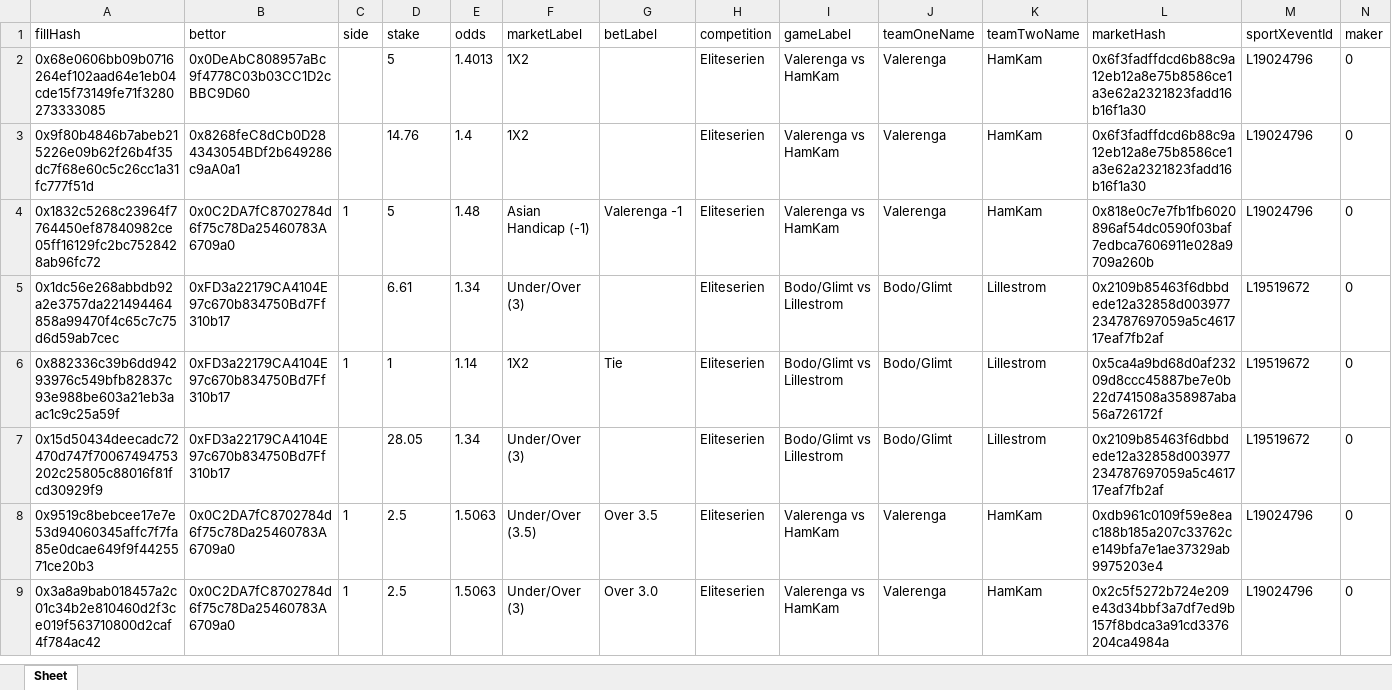
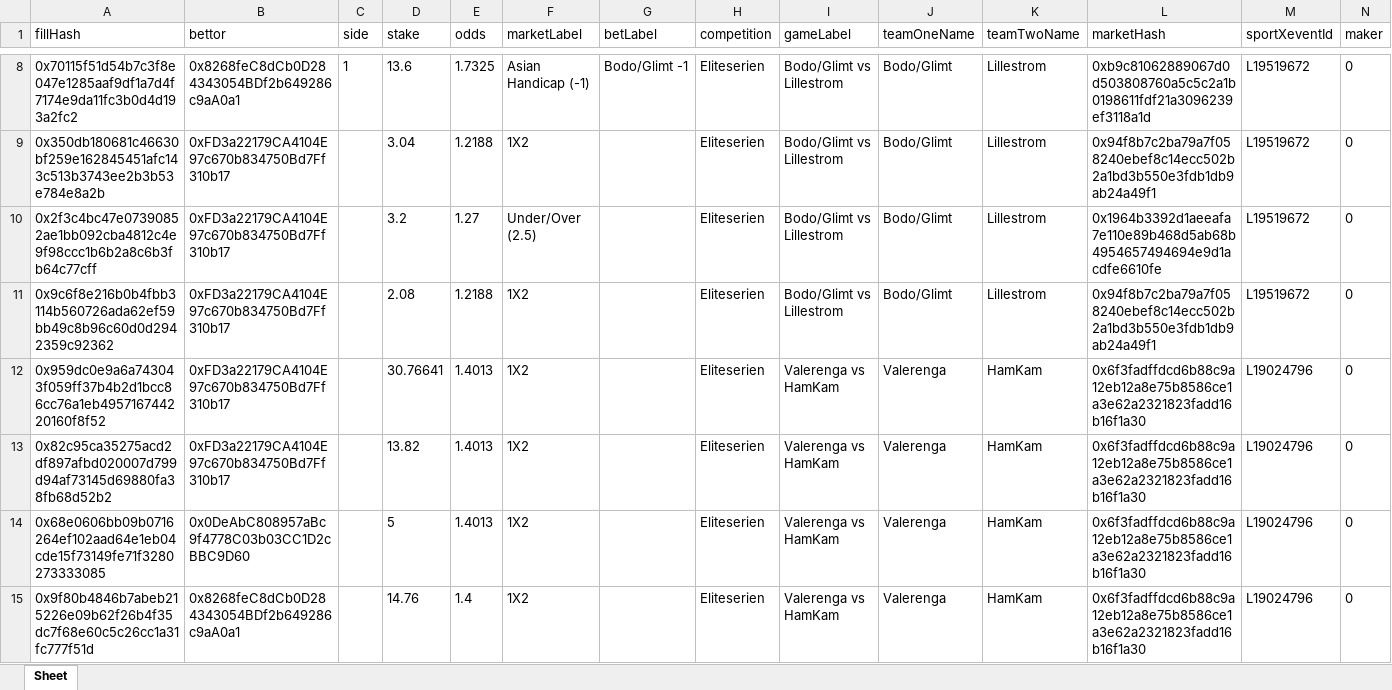
Before and after one commit to aimidas1/transactions_sxbet, an Excel workbook: data/sxbet/ligas/Eliteserien/trades.xlsx, sheet Sheet, drawn as a sheet; only a part is shown, gaps mark what is left out; the shorter side is filled out with more unchanged rows; values as stored, in another font and other column widths than the file's, no borders; rows hold the shown columns only; the diff covers the shown part only; the diff names each change by its address in the sheet, - before the commit and + after, or states it on an @@ line.

Commit message:
Update soccer trades 2026-07-31 13:04:00 UTC

```diff
--- a/data/sxbet/ligas/Eliteserien/trades.xlsx (sheet Sheet)
+++ b/data/sxbet/ligas/Eliteserien/trades.xlsx (sheet Sheet)
+row 8: 0x70115f51d54b7c3f8e047e1285aaf9df1a7d4f7174e9da11fc3b0d4d193a2fc2 | 0x8268feC8dCb0D284343054BDf2b649286c9aA0a1 | 1 | 13.6 | 1.7325 | Asian Handicap (-1) | Bodo/Glimt -1 | Eliteserien | Bodo/Glimt vs Lillestrom | Bodo/Glimt | Lillestrom | 0xb9c81062889067d0d503808760a5c5c2a1b0198611fdf21a3096239ef3118a1d | L19519672 | 0
+row 9: 0x350db180681c46630bf259e162845451afc143c513b3743ee2b3b53e784e8a2b | 0xFD3a22179CA4104E97c670b834750Bd7Ff310b17 |  | 3.04 | 1.2188 | 1X2 |  | Eliteserien | Bodo/Glimt vs Lillestrom | Bodo/Glimt | Lillestrom | 0x94f8b7c2ba79a7f058240ebef8c14ecc502b2a1bd3b550e3fdb1db9ab24a49f1 | L19519672 | 0
+row 10: 0x2f3c4bc47e07390852ae1bb092cba4812c4e9f98ccc1b6b2a8c6b3fb64c77cff | 0xFD3a22179CA4104E97c670b834750Bd7Ff310b17 |  | 3.2 | 1.27 | Under/Over (2.5) |  | Eliteserien | Bodo/Glimt vs Lillestrom | Bodo/Glimt | Lillestrom | 0x1964b3392d1aeeafa7e110e89b468d5ab68b4954657494694e9d1acdfe6610fe | L19519672 | 0
+row 11: 0x9c6f8e216b0b4fbb3114b560726ada62ef59bb49c8b96c60d0d2942359c92362 | 0xFD3a22179CA4104E97c670b834750Bd7Ff310b17 |  | 2.08 | 1.2188 | 1X2 |  | Eliteserien | Bodo/Glimt vs Lillestrom | Bodo/Glimt | Lillestrom | 0x94f8b7c2ba79a7f058240ebef8c14ecc502b2a1bd3b550e3fdb1db9ab24a49f1 | L19519672 | 0
+row 12: 0x959dc0e9a6a743043f059ff37b4b2d1bcc86cc76a1eb495716744220160f8f52 | 0xFD3a22179CA4104E97c670b834750Bd7Ff310b17 |  | 30.76641 | 1.4013 | 1X2 |  | Eliteserien | Valerenga vs HamKam | Valerenga | HamKam | 0x6f3fadffdcd6b88c9a12eb12a8e75b8586ce1a3e62a2321823fadd16b16f1a30 | L19024796 | 0
+row 13: 0x82c95ca35275acd2df897afbd020007d799d94af73145d69880fa38fb68d52b2 | 0xFD3a22179CA4104E97c670b834750Bd7Ff310b17 |  | 13.82 | 1.4013 | 1X2 |  | Eliteserien | Valerenga vs HamKam | Valerenga | HamKam | 0x6f3fadffdcd6b88c9a12eb12a8e75b8586ce1a3e62a2321823fadd16b16f1a30 | L19024796 | 0
```
Also changed, not shown: 6 added rows elsewhere in this sheet, data/sxbet/ligas/China Super League/trades.xlsx, data/sxbet/ligas/First League/trades.xlsx, 9 other files.
